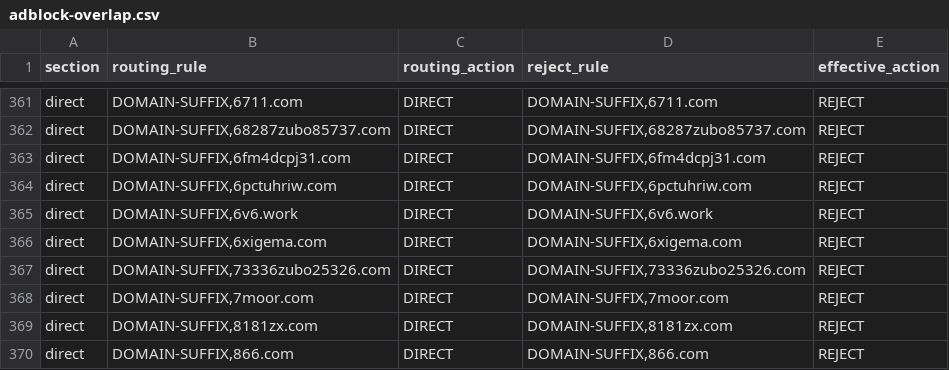
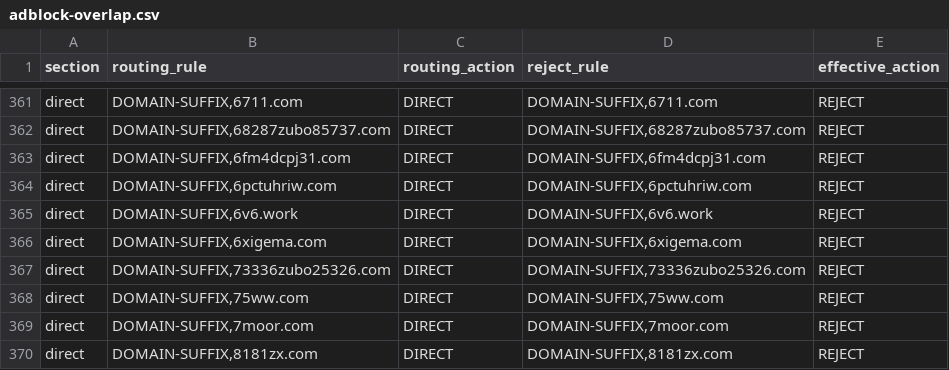
Before and after one commit to paulgeorge66/routing-rule-merge, a CSV file: dist/adblock-overlap.csv, drawn as a sheet; only a part is shown, gaps mark what is left out; the shorter side is filled out with more unchanged rows; the diff names each change by its address in the sheet, - before the commit and + after, or states it on an @@ line.

Commit message:
chore: update generated routing rules

```diff
--- a/dist/adblock-overlap.csv
+++ b/dist/adblock-overlap.csv
+row 368: direct | DOMAIN-SUFFIX,75ww.com | DIRECT | DOMAIN-SUFFIX,75ww.com | REJECT
```
Also changed, not shown: 8 other files.
